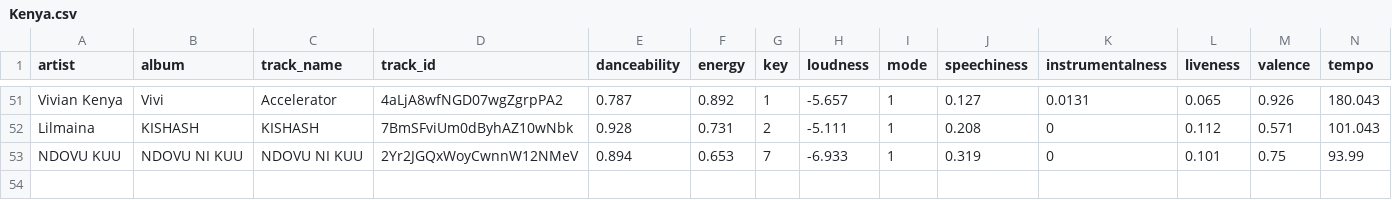
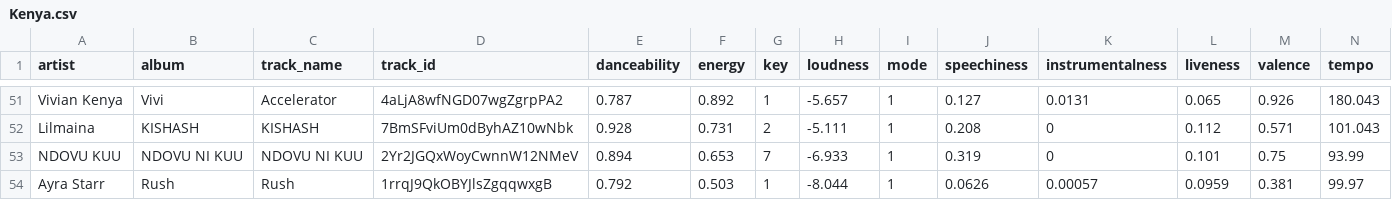
Before and after one commit to kakinachristine/HitSongPredictor, a CSV file: Kenya.csv, drawn as a sheet; only a part is shown, gaps mark what is left out; rows hold the shown columns only; the diff names each change by its address in the sheet, - before the commit and + after, or states it on an @@ line.

```diff
--- a/Kenya.csv
+++ b/Kenya.csv
+row 54: Ayra Starr | Rush | Rush | 1rrqJ9QkOBYJlsZgqqwxgB | 0.792 | 0.503 | 1 | -8.044 | 1 | 0.0626 | 0.00057 | 0.0959 | 0.381 | 99.97
```
Also changed, not shown: 2 other files.
